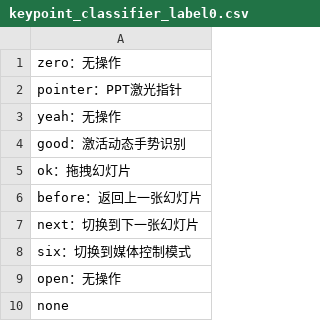
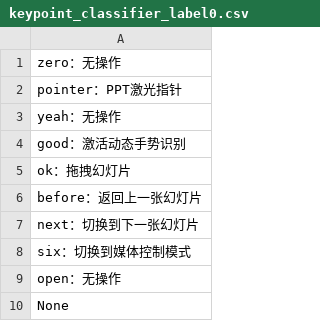
Before and after one commit to 3211374514/GestureRecognitionTeachingAids, a CSV file: model/keypoint_classifier/keypoint_classifier_label0.csv, drawn as a sheet.

```diff
--- a/model/keypoint_classifier/keypoint_classifier_label0.csv
+++ b/model/keypoint_classifier/keypoint_classifier_label0.csv
@@ -9,2 +9,2 @@ six：切换到媒体控制模式
 open：无操作
-none
+None
```
Also changed, not shown: model/keypoint_classifier/keypoint_classifier_label00.csv, 3 other files.
